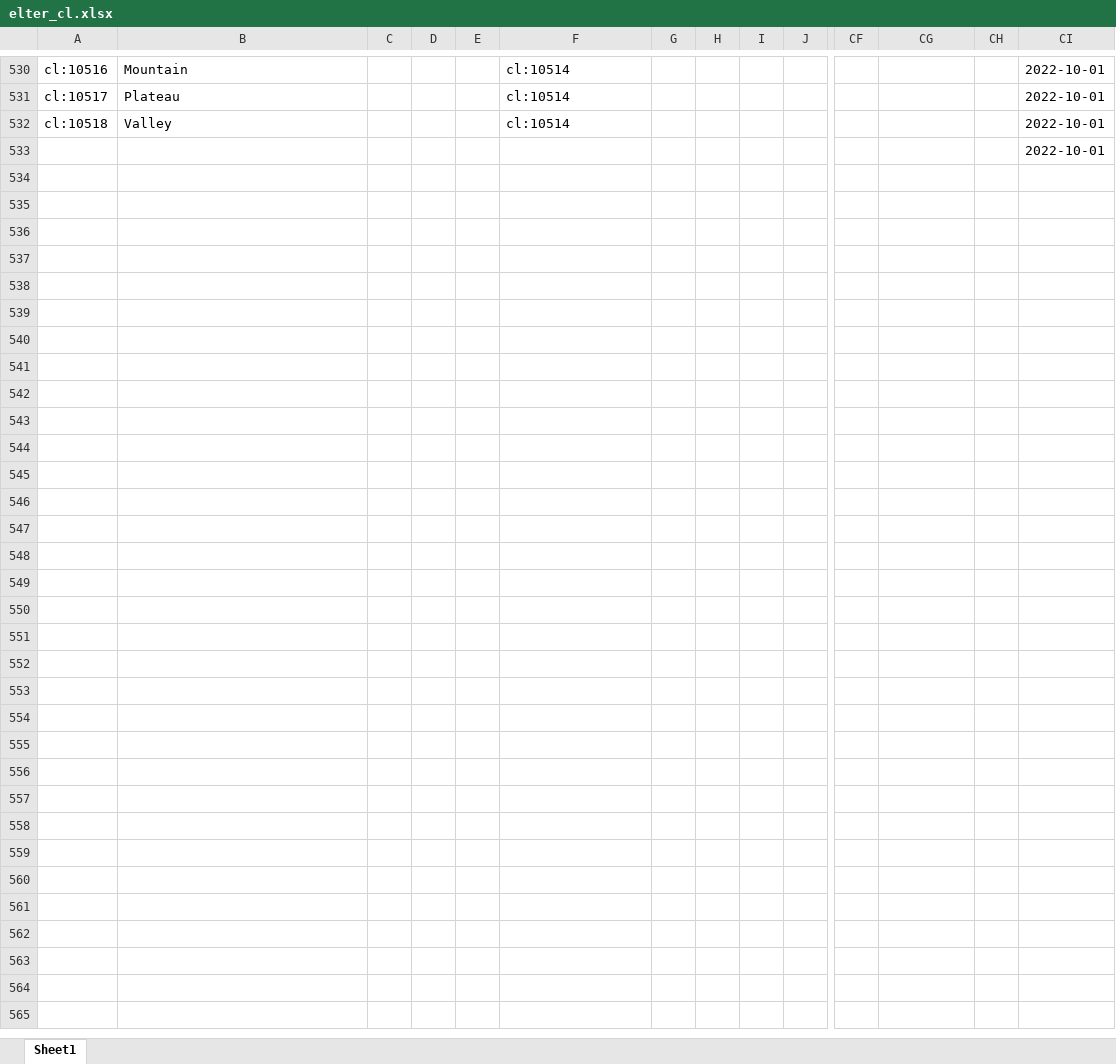
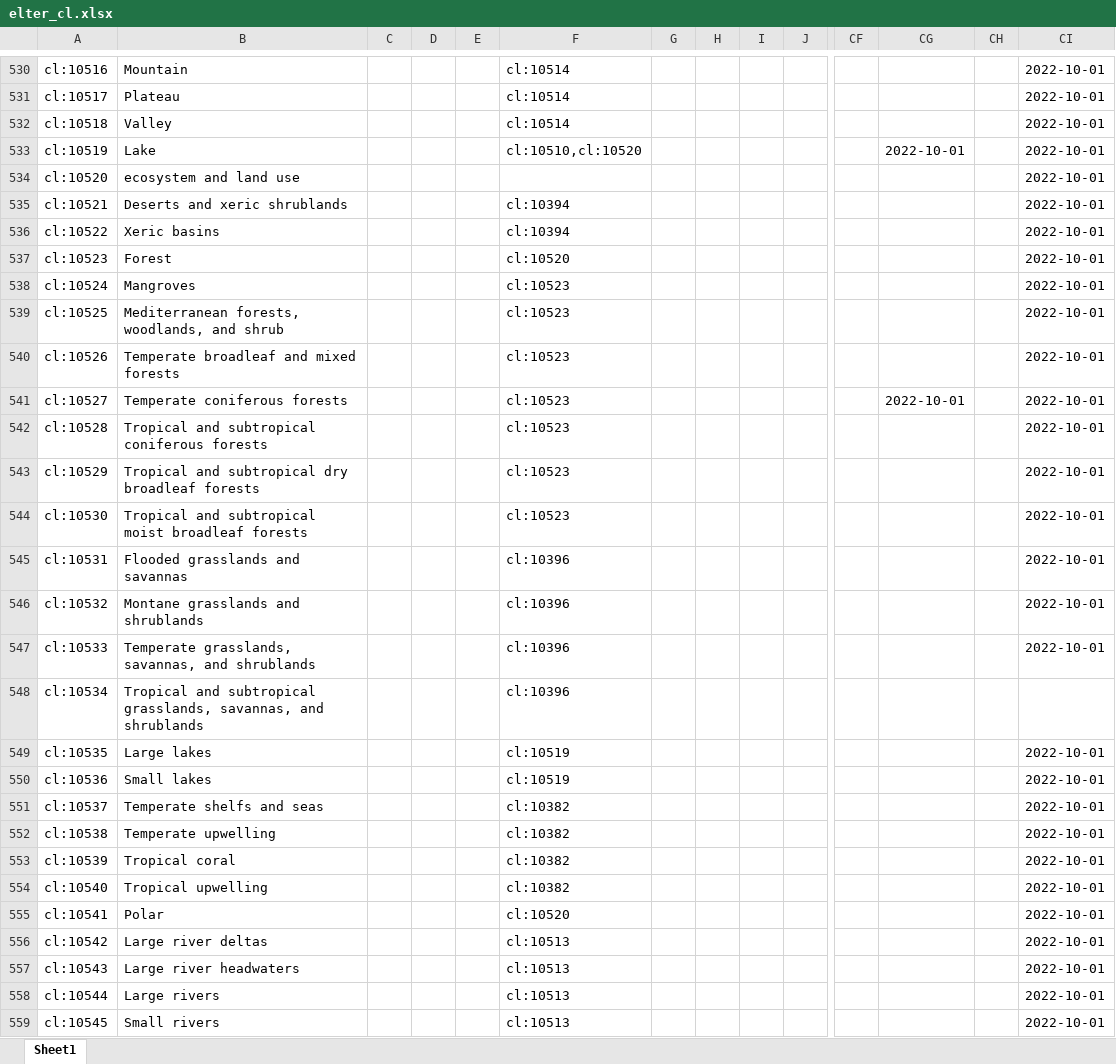
Before and after one commit to LTER-Europe/eLTER_CL, an Excel workbook: elter_cl.xlsx, sheet Sheet1, drawn as a sheet; only a part is shown, gaps mark what is left out; values as stored, in another font and other column widths than the file's, no borders; removed rows and columns are numbered as before the commit, all else as after; rows hold the shown columns only; the diff covers the shown part only; the diff names each change by its address in the sheet, - before the commit and + after, or states it on an @@ line.

```diff
--- a/elter_cl.xlsx (sheet Sheet1)
+++ b/elter_cl.xlsx (sheet Sheet1)
-row 533:  |  |  |  |  |  |  |  |  |  |  |  |  | 2022-10-01
+row 533: cl:10519 | Lake |  |  |  | cl:10510,cl:10520 |  |  |  |  |  | 2022-10-01 |  | 2022-10-01
+row 534: cl:10520 | ecosystem and land use |  |  |  |  |  |  |  |  |  |  |  | 2022-10-01
+row 535: cl:10521 | Deserts and xeric shrublands |  |  |  | cl:10394 |  |  |  |  |  |  |  | 2022-10-01
+row 536: cl:10522 | Xeric basins |  |  |  | cl:10394 |  |  |  |  |  |  |  | 2022-10-01
+row 537: cl:10523 | Forest |  |  |  | cl:10520 |  |  |  |  |  |  |  | 2022-10-01
+row 538: cl:10524 | Mangroves |  |  |  | cl:10523 |  |  |  |  |  |  |  | 2022-10-01
+row 539: cl:10525 | Mediterranean forests, woodlands, and shrub |  |  |  | cl:10523 |  |  |  |  |  |  |  | 2022-10-01
+row 540: cl:10526 | Temperate broadleaf and mixed forests |  |  |  | cl:10523 |  |  |  |  |  |  |  | 2022-10-01
+row 541: cl:10527 | Temperate coniferous forests |  |  |  | cl:10523 |  |  |  |  |  | 2022-10-01 |  | 2022-10-01
+row 542: cl:10528 | Tropical and subtropical coniferous forests |  |  |  | cl:10523 |  |  |  |  |  |  |  | 2022-10-01
+row 543: cl:10529 | Tropical and subtropical dry broadleaf forests |  |  |  | cl:10523 |  |  |  |  |  |  |  | 2022-10-01
+row 544: cl:10530 | Tropical and subtropical moist broadleaf forests |  |  |  | cl:10523 |  |  |  |  |  |  |  | 2022-10-01
+row 545: cl:10531 | Flooded grasslands and savannas |  |  |  | cl:10396 |  |  |  |  |  |  |  | 2022-10-01
+row 546: cl:10532 | Montane grasslands and shrublands |  |  |  | cl:10396 |  |  |  |  |  |  |  | 2022-10-01
+row 547: cl:10533 | Temperate grasslands, savannas, and shrublands |  |  |  | cl:10396 |  |  |  |  |  |  |  | 2022-10-01
+row 548: cl:10534 | Tropical and subtropical grasslands, savannas, and shrublands |  |  |  | cl:10396
+row 549: cl:10535 | Large lakes |  |  |  | cl:10519 |  |  |  |  |  |  |  | 2022-10-01
+row 550: cl:10536 | Small lakes |  |  |  | cl:10519 |  |  |  |  |  |  |  | 2022-10-01
+row 551: cl:10537 | Temperate shelfs and seas |  |  |  | cl:10382 |  |  |  |  |  |  |  | 2022-10-01
+row 552: cl:10538 | Temperate upwelling |  |  |  | cl:10382 |  |  |  |  |  |  |  | 2022-10-01
+row 553: cl:10539 | Tropical coral |  |  |  | cl:10382 |  |  |  |  |  |  |  | 2022-10-01
+row 554: cl:10540 | Tropical upwelling |  |  |  | cl:10382 |  |  |  |  |  |  |  | 2022-10-01
+row 555: cl:10541 | Polar |  |  |  | cl:10520 |  |  |  |  |  |  |  | 2022-10-01
+row 556: cl:10542 | Large river deltas |  |  |  | cl:10513 |  |  |  |  |  |  |  | 2022-10-01
+row 557: cl:10543 | Large river headwaters |  |  |  | cl:10513 |  |  |  |  |  |  |  | 2022-10-01
+row 558: cl:10544 | Large rivers |  |  |  | cl:10513 |  |  |  |  |  |  |  | 2022-10-01
+row 559: cl:10545 | Small rivers |  |  |  | cl:10513 |  |  |  |  |  |  |  | 2022-10-01
```
Also changed, not shown: 25 edited cells elsewhere in this sheet, 4 other files.
